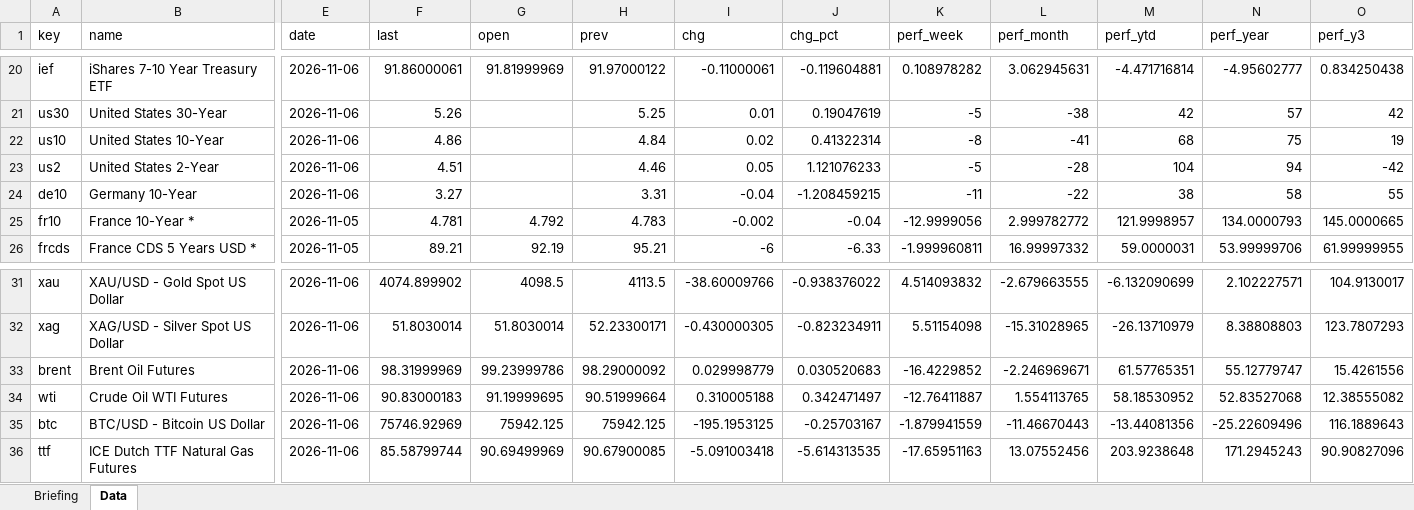
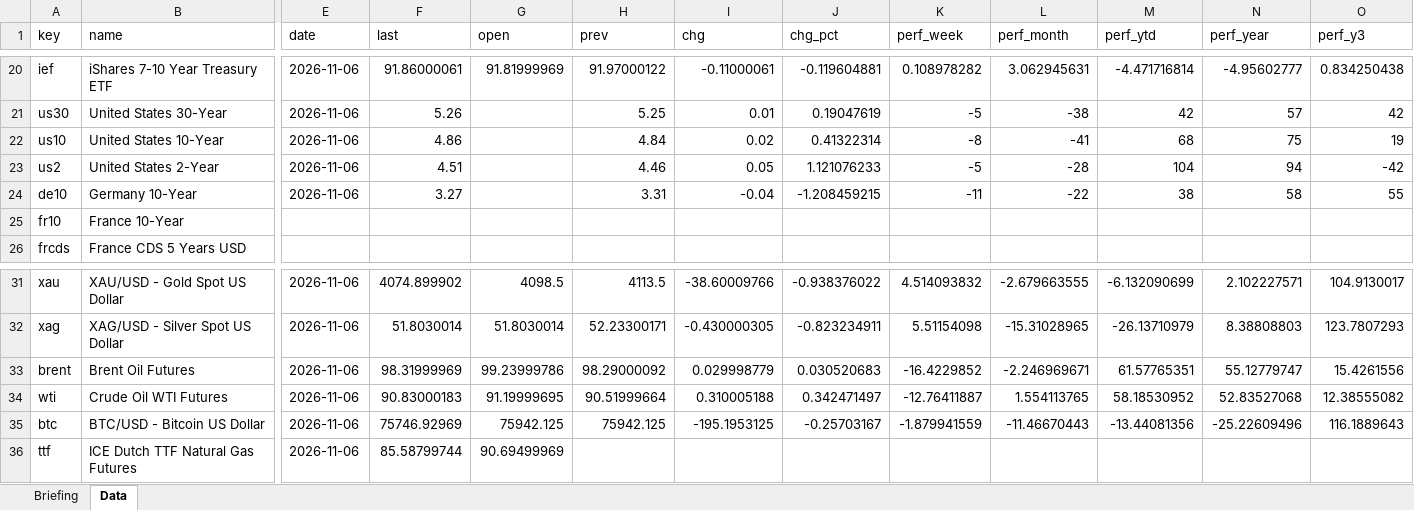
Before and after one commit to Wolfindrake/markets-briefing, an Excel workbook: site/downloads/Market-Briefing-2026-11-06.xlsx, sheet Data, drawn as a sheet; only a part is shown, gaps mark what is left out; values as stored, in another font and other column widths than the file's, no borders; the diff covers the shown part only; the diff names each change by its address in the sheet, - before the commit and + after, or states it on an @@ line.

Commit message:
Data refresh 2026-11-08

```diff
--- a/site/downloads/Market-Briefing-2026-11-06.xlsx (sheet Data)
+++ b/site/downloads/Market-Briefing-2026-11-06.xlsx (sheet Data)
-B25 (name): France 10-Year *
+B25 (name): France 10-Year
-E25:E26 (date): 2026-11-05
+E25:E26 (date): (empty)
-F25 (last): 4.781
+F25 (last): (empty)
-G25 (open): 4.792
+G25 (open): (empty)
-H25 (prev): 4.783
+H25 (prev): (empty)
-I25 (chg): -0.002
+I25 (chg): (empty)
-J25 (chg_pct): -0.04
+J25 (chg_pct): (empty)
-K25 (perf_week): -12.9999056
+K25 (perf_week): (empty)
-L25 (perf_month): 2.999782772
+L25 (perf_month): (empty)
-M25 (perf_ytd): 121.9998957
+M25 (perf_ytd): (empty)
-N25 (perf_year): 134.0000793
+N25 (perf_year): (empty)
-O25 (perf_y3): 145.0000665
+O25 (perf_y3): (empty)
-B26 (name): France CDS 5 Years USD *
+B26 (name): France CDS 5 Years USD
-F26 (last): 89.21
+F26 (last): (empty)
-G26 (open): 92.19
+G26 (open): (empty)
-H26 (prev): 95.21
+H26 (prev): (empty)
-I26 (chg): -6
+I26 (chg): (empty)
-J26 (chg_pct): -6.33
+J26 (chg_pct): (empty)
-K26 (perf_week): -1.999960811
+K26 (perf_week): (empty)
-L26 (perf_month): 16.99997332
+L26 (perf_month): (empty)
-M26 (perf_ytd): 59.0000031
+M26 (perf_ytd): (empty)
-N26 (perf_year): 53.99999706
+N26 (perf_year): (empty)
-O26 (perf_y3): 61.99999955
+O26 (perf_y3): (empty)
-H36 (prev): 90.67900085
+H36 (prev): (empty)
-I36 (chg): -5.091003418
+I36 (chg): (empty)
-J36 (chg_pct): -5.614313535
+J36 (chg_pct): (empty)
-K36 (perf_week): -17.65951163
+K36 (perf_week): (empty)
-L36 (perf_month): 13.07552456
+L36 (perf_month): (empty)
-M36 (perf_ytd): 203.9238648
+M36 (perf_ytd): (empty)
-N36 (perf_year): 171.2945243
+N36 (perf_year): (empty)
-O36 (perf_y3): 90.90827096
+O36 (perf_y3): (empty)
```
Also changed, not shown: 39 edited cells elsewhere in this sheet, sheet Briefing, site/downloads/Market-Briefing-latest.xlsx, 5 other files.
